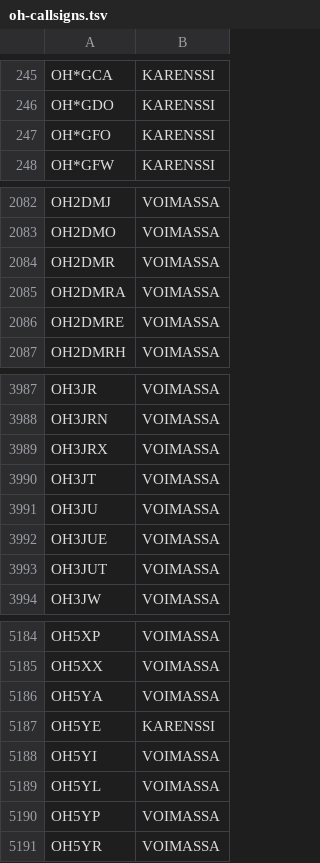
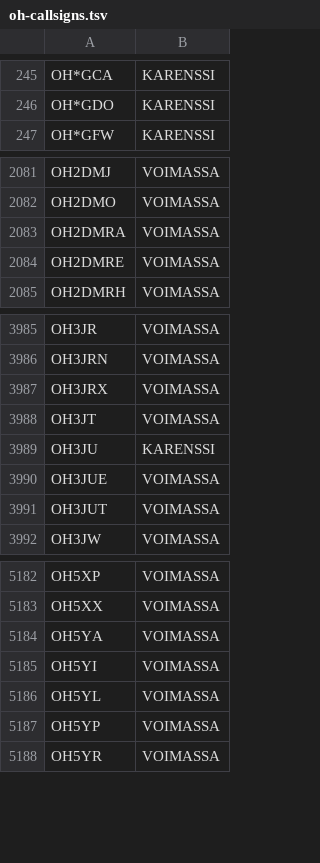
Before and after one commit to OH6AD/koolit, a TSV file: oh-callsigns.tsv, drawn as a sheet; only a part is shown, gaps mark what is left out.

Commit message:
Update call signs

```diff
--- a/oh-callsigns.tsv
+++ b/oh-callsigns.tsv
@@ -246,3 +246,2 @@ OH*GCA	KARENSSI
 OH*GDO	KARENSSI	
-OH*GFO	KARENSSI	
 OH*GFW	KARENSSI	
@@ -2083,3 +2082,2 @@ OH2DMJ	VOIMASSA
 OH2DMO	VOIMASSA	
-OH2DMR	VOIMASSA	
 OH2DMRA	VOIMASSA	
@@ -3990,3 +3988,3 @@ OH3JRX	VOIMASSA
 OH3JT	VOIMASSA	
-OH3JU	VOIMASSA	
+OH3JU	KARENSSI	
 OH3JUE	VOIMASSA	
@@ -5186,3 +5184,2 @@ OH5XX	VOIMASSA
 OH5YA	VOIMASSA	
-OH5YE	KARENSSI	
 OH5YI	VOIMASSA	
```
